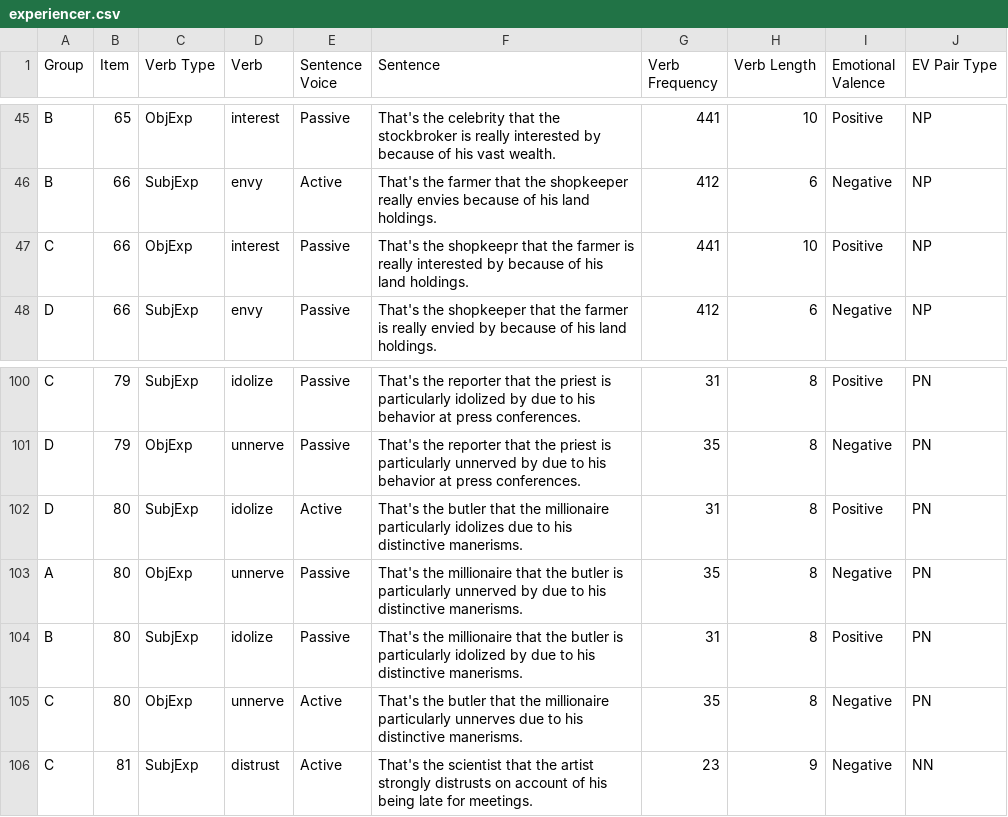
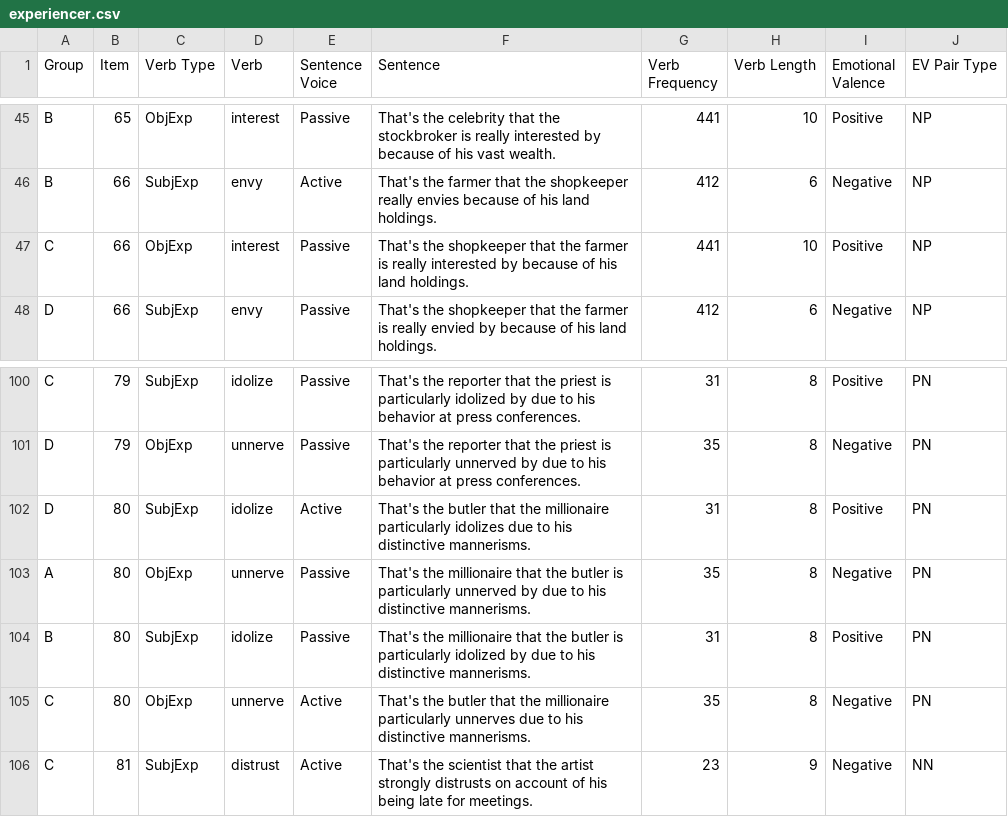
Before and after one commit to mawilson1234/Galapagos, a CSV file: chunk_includes/experiencer.csv, drawn as a sheet; only a part is shown, gaps mark what is left out.

```diff
--- a/chunk_includes/experiencer.csv
+++ b/chunk_includes/experiencer.csv
@@ -46,3 +46,3 @@ B,65,ObjExp,interest,Passive,That's the celebrity that the stockbroker is really
 B,66,SubjExp,envy,Active,That's the farmer that the shopkeeper really envies because of his land holdings.,412,6,Negative,NP
-C,66,ObjExp,interest,Passive,That's the shopkeepr that the farmer is really interested by because of his land holdings.,441,10,Positive,NP
+C,66,ObjExp,interest,Passive,That's the shopkeeper that the farmer is really interested by because of his land holdings.,441,10,Positive,NP
 D,66,SubjExp,envy,Passive,That's the shopkeeper that the farmer is really envied by because of his land holdings.,412,6,Negative,NP
@@ -101,6 +101,6 @@ C,79,SubjExp,idolize,Passive,That's the reporter that the priest is particularly
 D,79,ObjExp,unnerve,Passive,That's the reporter that the priest is particularly unnerved by due to his behavior at press conferences.,35,8,Negative,PN
-D,80,SubjExp,idolize,Active,That's the butler that the millionaire particularly idolizes due to his distinctive manerisms.,31,8,Positive,PN
-A,80,ObjExp,unnerve,Passive,That's the millionaire that the butler is particularly unnerved by due to his distinctive manerisms.,35,8,Negative,PN
-B,80,SubjExp,idolize,Passive,That's the millionaire that the butler is particularly idolized by due to his distinctive manerisms.,31,8,Positive,PN
-C,80,ObjExp,unnerve,Active,That's the butler that the millionaire particularly unnerves due to his distinctive manerisms.,35,8,Negative,PN
+D,80,SubjExp,idolize,Active,That's the butler that the millionaire particularly idolizes due to his distinctive mannerisms.,31,8,Positive,PN
+A,80,ObjExp,unnerve,Passive,That's the millionaire that the butler is particularly unnerved by due to his distinctive mannerisms.,35,8,Negative,PN
+B,80,SubjExp,idolize,Passive,That's the millionaire that the butler is particularly idolized by due to his distinctive mannerisms.,31,8,Positive,PN
+C,80,ObjExp,unnerve,Active,That's the butler that the millionaire particularly unnerves due to his distinctive mannerisms.,35,8,Negative,PN
 C,81,SubjExp,distrust,Active,That's the scientist that the artist strongly distrusts on account of his being late for meetings.,23,9,Negative,NN
```
Also changed, not shown: chunk_includes/agr-att.csv, chunk_includes/fillers.csv.
